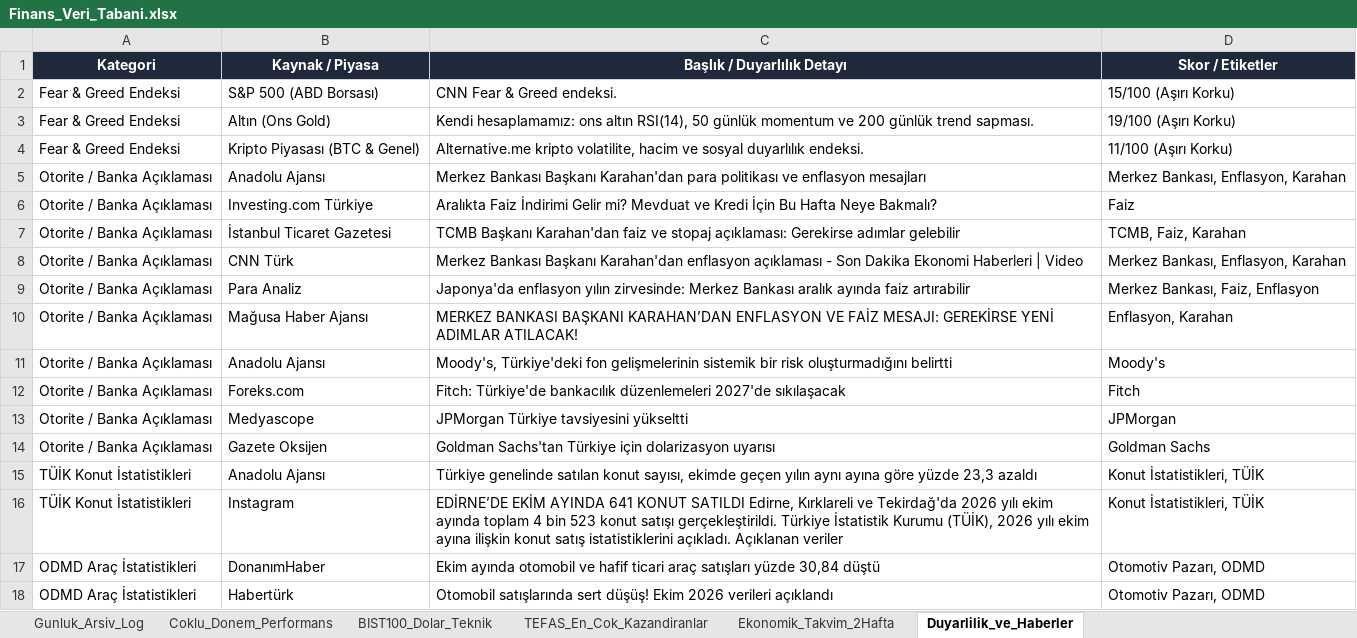
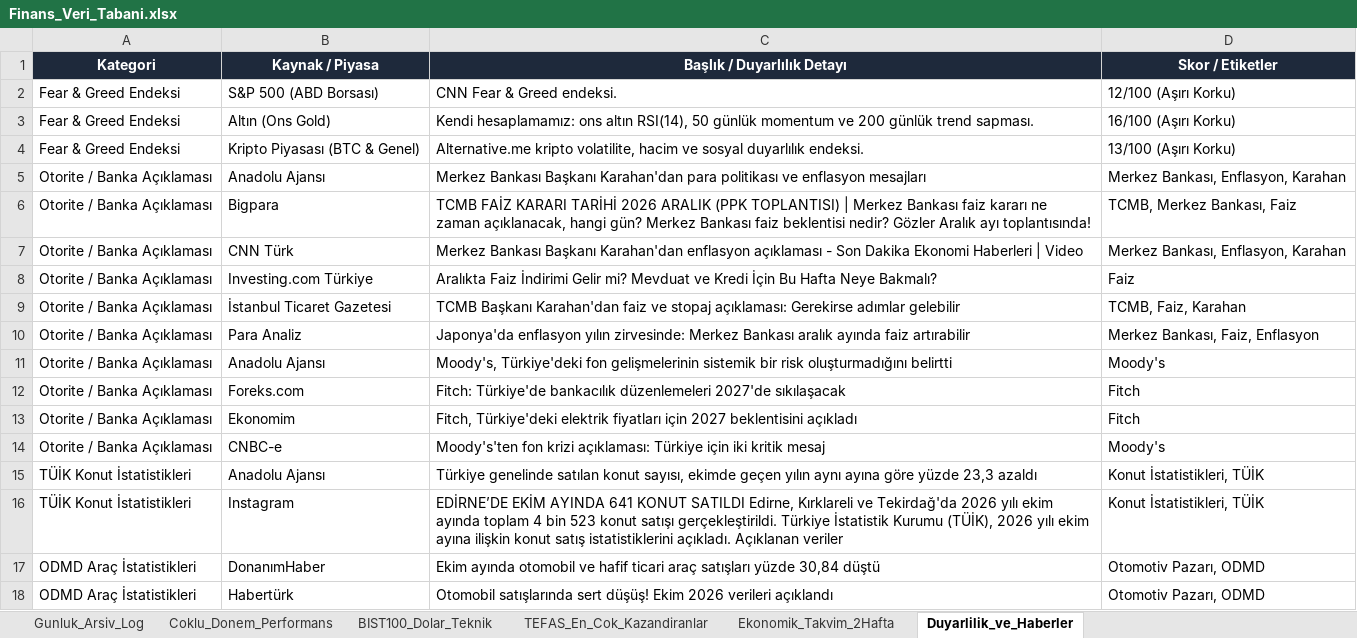
Before and after one commit to dorukcirit/DCfinans, an Excel workbook: docs/Finans_Veri_Tabani.xlsx, sheet Duyarlilik_ve_Haberler, drawn as a sheet; values as stored, in another font and other column widths than the file's, no borders; removed rows and columns are numbered as before the commit, all else as after; the diff names each change by its address in the sheet, - before the commit and + after, or states it on an @@ line.

```diff
--- a/docs/Finans_Veri_Tabani.xlsx (sheet Duyarlilik_ve_Haberler)
+++ b/docs/Finans_Veri_Tabani.xlsx (sheet Duyarlilik_ve_Haberler)
-D2 (Skor / Etiketler): 15/100 (Aşırı Korku)
+D2 (Skor / Etiketler): 12/100 (Aşırı Korku)
-D3 (Skor / Etiketler): 19/100 (Aşırı Korku)
+D3 (Skor / Etiketler): 16/100 (Aşırı Korku)
-D4 (Skor / Etiketler): 11/100 (Aşırı Korku)
+D4 (Skor / Etiketler): 13/100 (Aşırı Korku)
+row 6: Otorite / Banka Açıklaması | Bigpara | TCMB FAİZ KARARI TARİHİ 2026 ARALIK (PPK TOPLANTISI) | Merkez Bankası faiz kararı ne zaman açıklanacak, hangi gün? Merkez Bankası faiz beklentisi nedir? Gözler Aralık ayı toplantısında! | TCMB, Merkez Bankası, Faiz
@@ row 8 moved to row 7: Otorite / Banka Açıklaması @@
-row 10: Otorite / Banka Açıklaması | Mağusa Haber Ajansı | MERKEZ BANKASI BAŞKANI KARAHAN’DAN ENFLASYON VE FAİZ MESAJI: GEREKİRSE YENİ ADIMLAR ATILACAK! | Enflasyon, Karahan
-row 13: Otorite / Banka Açıklaması | Medyascope | JPMorgan Türkiye tavsiyesini yükseltti | JPMorgan
-row 14: Otorite / Banka Açıklaması | Gazete Oksijen | Goldman Sachs'tan Türkiye için dolarizasyon uyarısı | Goldman Sachs
+row 13: Otorite / Banka Açıklaması | Ekonomim | Fitch, Türkiye'deki elektrik fiyatları için 2027 beklentisini açıkladı | Fitch
+row 14: Otorite / Banka Açıklaması | CNBC-e | Moody's'ten fon krizi açıklaması: Türkiye için iki kritik mesaj | Moody's
```
Also changed, not shown: sheet Coklu_Donem_Performans, sheet Ekonomik_Takvim_2Hafta, sheet Gunluk_Arsiv_Log, sheet BIST100_Dolar_Teknik, raporlar/Finans_Veri_Tabani.xlsx, 7 other files.
